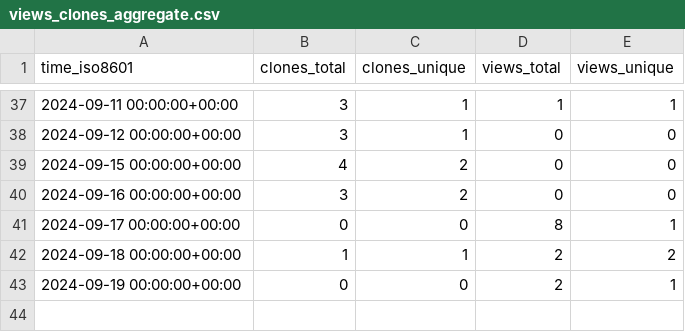
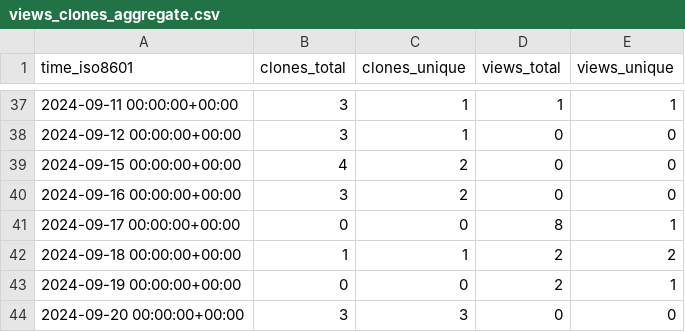
Before and after one commit to grp-bork/spire, a CSV file: grp-bork/spire/ghrs-data/views_clones_aggregate.csv, drawn as a sheet; only a part is shown, gaps mark what is left out; the diff names each change by its address in the sheet, - before the commit and + after, or states it on an @@ line.

```diff
--- a/grp-bork/spire/ghrs-data/views_clones_aggregate.csv
+++ b/grp-bork/spire/ghrs-data/views_clones_aggregate.csv
+row 44: 2024-09-20 00:00:00+00:00 | 3 | 3 | 0 | 0
```
Also changed, not shown: 1 other file.
